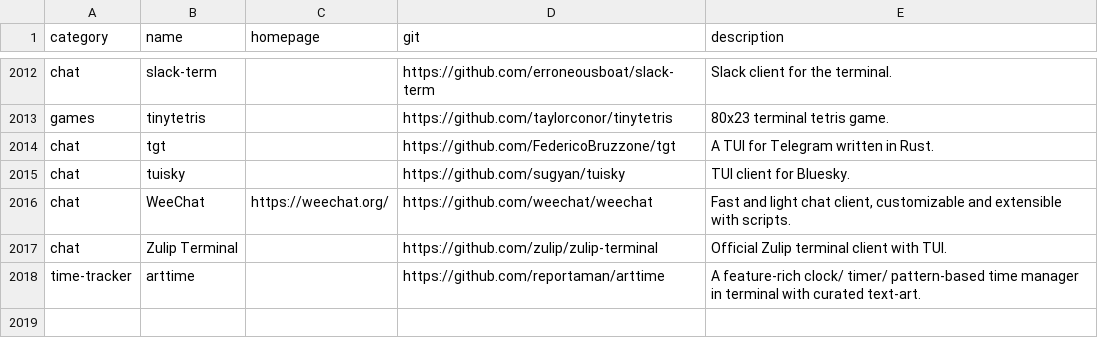
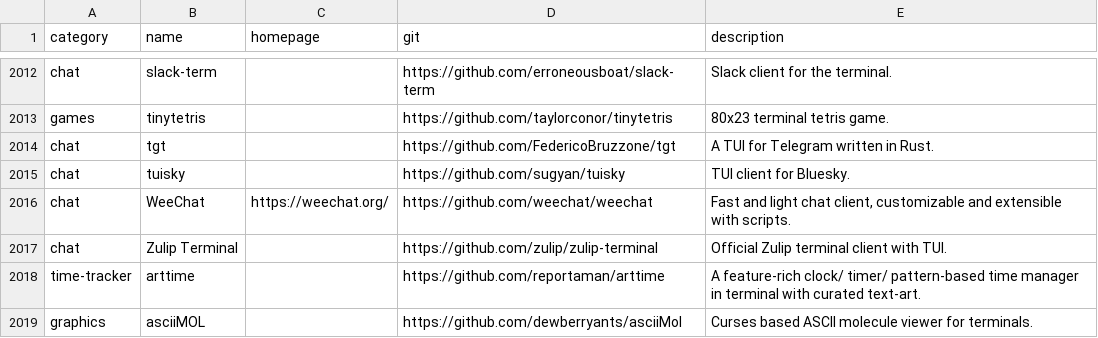
Before and after one commit to toolleeo/awesome-cli-apps-in-a-csv, a CSV file: data/apps.csv, drawn as a sheet; only a part is shown, gaps mark what is left out; the diff names each change by its address in the sheet, - before the commit and + after, or states it on an @@ line.

Commit message:
add: asciiMOL

```diff
--- a/data/apps.csv
+++ b/data/apps.csv
+row 2019: graphics | asciiMOL |  | https://github.com/dewberryants/asciiMol | Curses based ASCII molecule viewer for terminals.
```
